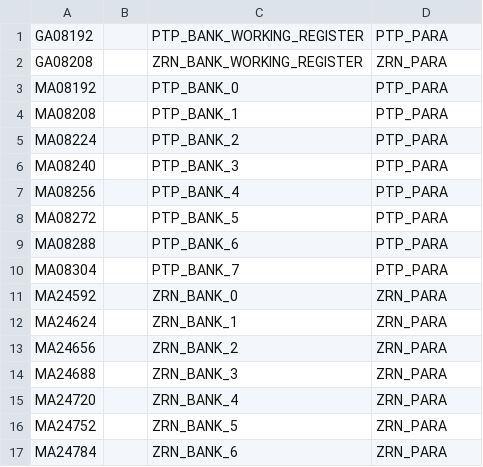
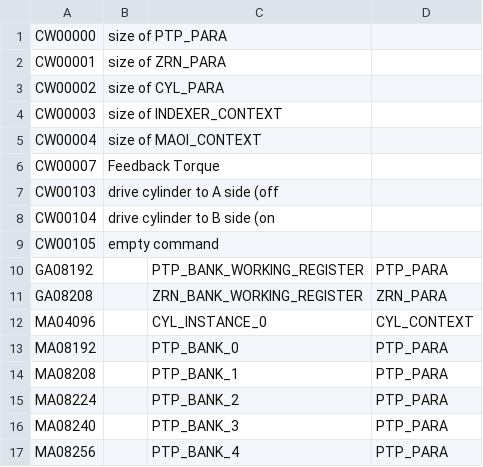
Before and after one commit to smandyscom/yas-mp-base-layer, a CSV file: global_variable.csv, drawn as a sheet; only a part is shown; the shorter side is filled out with more unchanged rows; the diff covers the shown part only; the diff names each change by its address in the sheet, - before the commit and + after, or states it on an @@ line.

Commit message:
cylinder control function build

```diff
--- a/global_variable.csv
+++ b/global_variable.csv
+row 1: CW00000 | size of PTP_PARA
+row 2: CW00001 | size of ZRN_PARA
+row 3: CW00002 | size of CYL_PARA
+row 4: CW00003 | size of INDEXER_CONTEXT
+row 5: CW00004 | size of MAOI_CONTEXT
+row 6: CW00007 | Feedback Torque
+row 7: CW00103 | drive cylinder to A side (off
+row 8: CW00104 | drive cylinder to B side (on
+row 9: CW00105 | empty command
+row 12: MA04096 |  | CYL_INSTANCE_0 | CYL_CONTEXT
```
Also changed, not shown: 31 added rows elsewhere in this file, SIZE.CSV, user_structure.csv, 3 other files.
